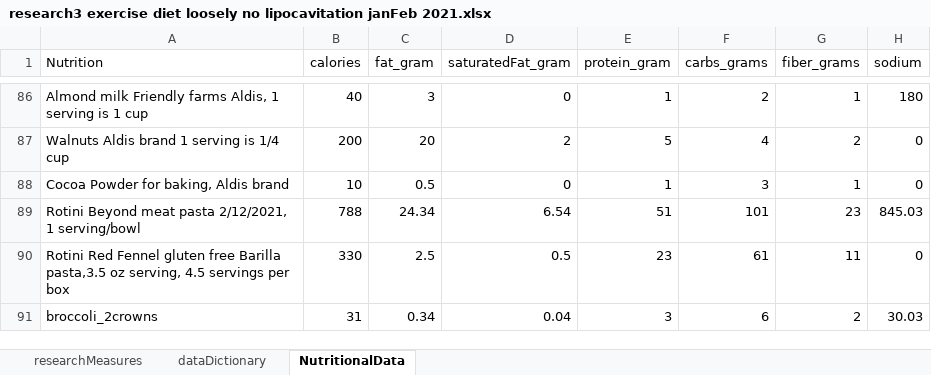
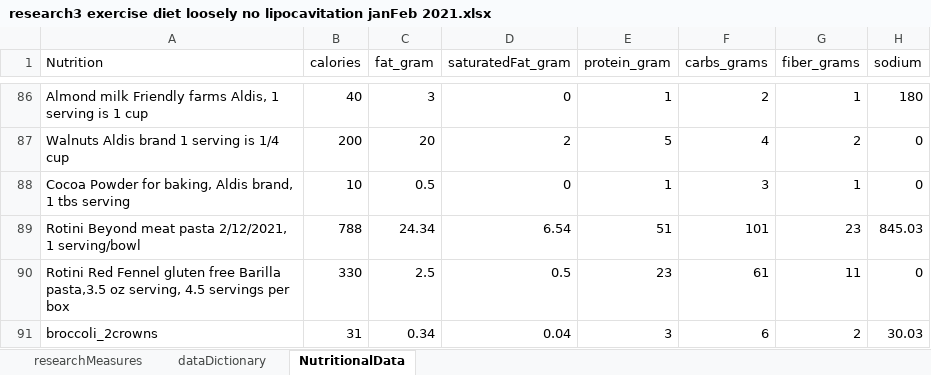
Before and after one commit to JanJanJan2018/lipocavitation-dieting-exercise-21-day-research, an Excel workbook: research3 exercise diet loosely no lipocavitation janFeb 2021.xlsx, sheet NutritionalData, drawn as a sheet; only a part is shown, gaps mark what is left out; values as stored, in another font and other column widths than the file's, no borders; 1 other sheet too large or unreadable and not compared; the diff names each change by its address in the sheet, - before the commit and + after, or states it on an @@ line.

```diff
--- a/research3 exercise diet loosely no lipocavitation janFeb 2021.xlsx (sheet NutritionalData)
+++ b/research3 exercise diet loosely no lipocavitation janFeb 2021.xlsx (sheet NutritionalData)
-A88 (Nutrition): Cocoa Powder for baking, Aldis brand
+A88 (Nutrition): Cocoa Powder for baking, Aldis brand, 1 tbs serving
```
Also changed, not shown: sheet researchMeasures.
